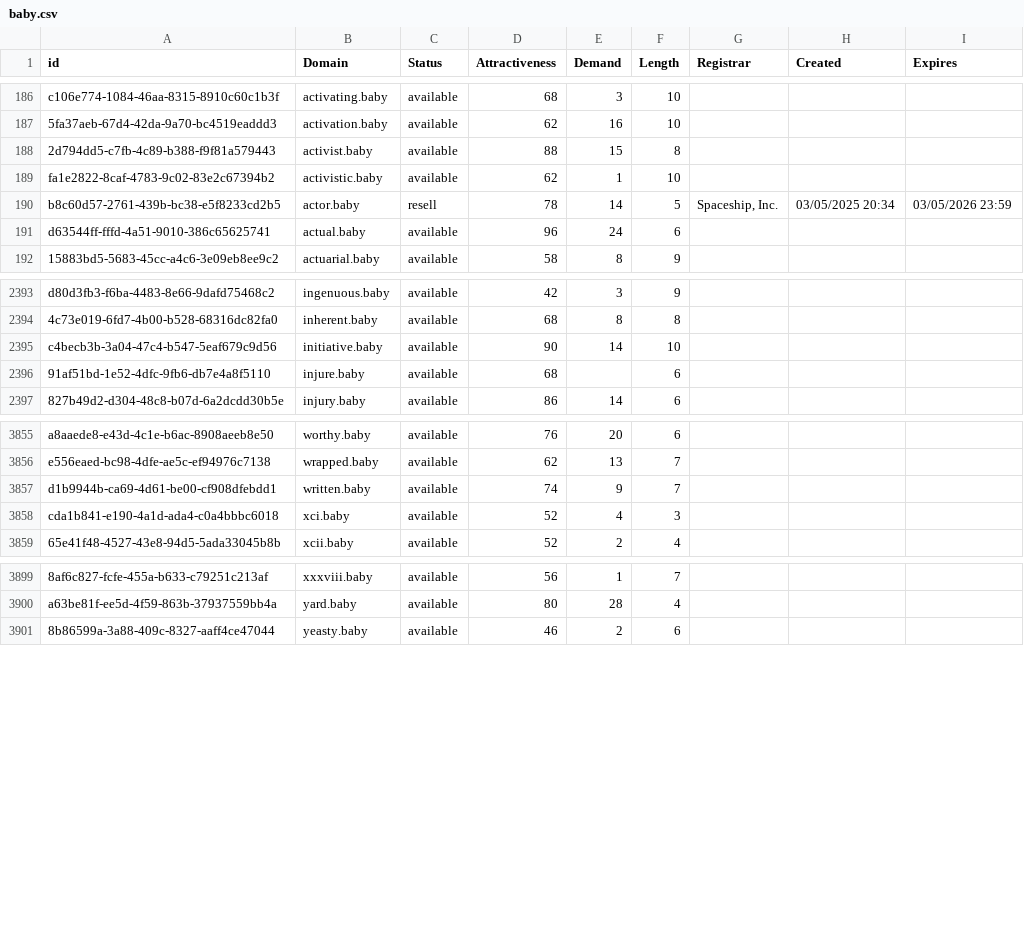
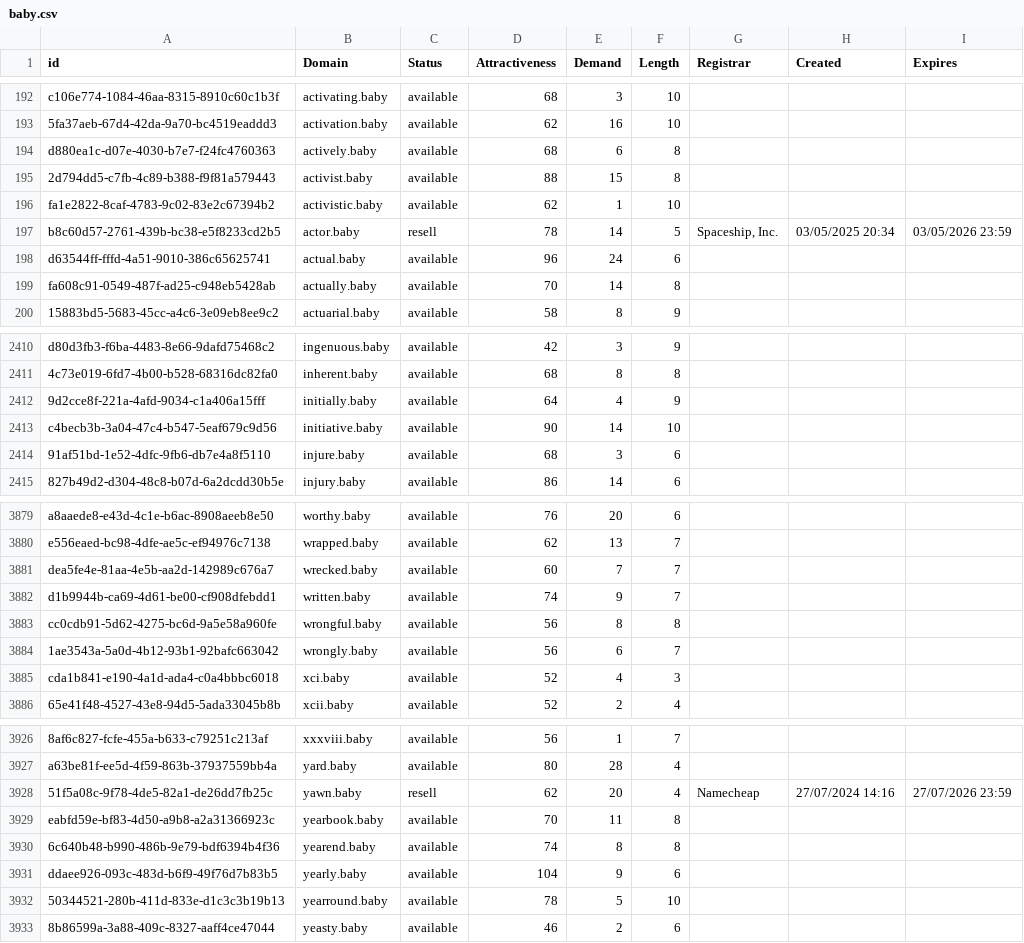
Before and after one commit to UniqueDomains/baby-oneword-domains, a CSV file: baby.csv, drawn as a sheet; only a part is shown, gaps mark what is left out; addresses are those after the commit; the diff covers the shown part only; the diff names each change by its address in the sheet, - before the commit and + after, or states it on an @@ line.

Commit message:
Domains update

```diff
--- a/baby.csv
+++ b/baby.csv
+row 194: d880ea1c-d07e-4030-b7e7-f24fc4760363 | actively.baby | available | 68 | 6 | 8
+row 199: fa608c91-0549-487f-ad25-c948eb5428ab | actually.baby | available | 70 | 14 | 8
+row 2412: 9d2cce8f-221a-4afd-9034-c1a406a15fff | initially.baby | available | 64 | 4 | 9
-E2414 (Demand): (empty)
+E2414 (Demand): 3
+row 3881: dea5fe4e-81aa-4e5b-aa2d-142989c676a7 | wrecked.baby | available | 60 | 7 | 7
+row 3883: cc0cdb91-5d62-4275-bc6d-9a5e58a960fe | wrongful.baby | available | 56 | 8 | 8
+row 3884: 1ae3543a-5a0d-4b12-93b1-92bafc663042 | wrongly.baby | available | 56 | 6 | 7
+row 3928: 51f5a08c-9f78-4de5-82a1-de26dd7fb25c | yawn.baby | resell | 62 | 20 | 4 | Namecheap | 27/07/2024 14:16 | 27/07/2026 23:59
+row 3929: eabfd59e-bf83-4d50-a9b8-a2a31366923c | yearbook.baby | available | 70 | 11 | 8
+row 3930: 6c640b48-b990-486b-9e79-bdf6394b4f36 | yearend.baby | available | 74 | 8 | 8
+row 3931: ddaee926-093c-483d-b6f9-49f76d7b83b5 | yearly.baby | available | 104 | 9 | 6
+row 3932: 50344521-280b-411d-833e-d1c3c3b19b13 | yearround.baby | available | 78 | 5 | 10
```
Also changed, not shown: 21 added rows elsewhere in this file, 2 other files.
